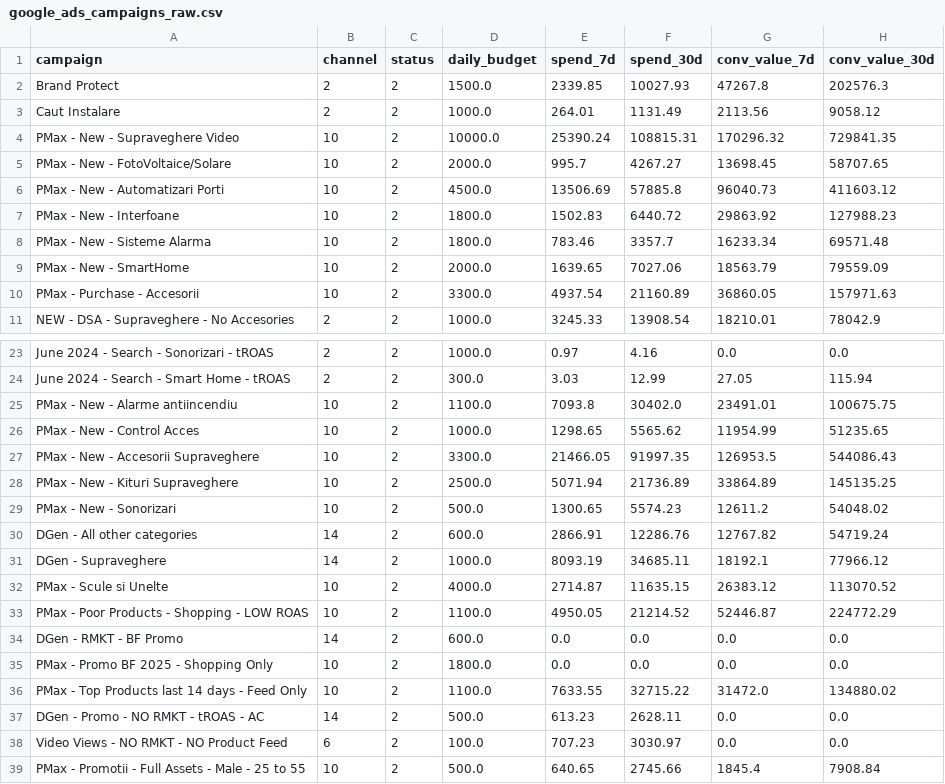
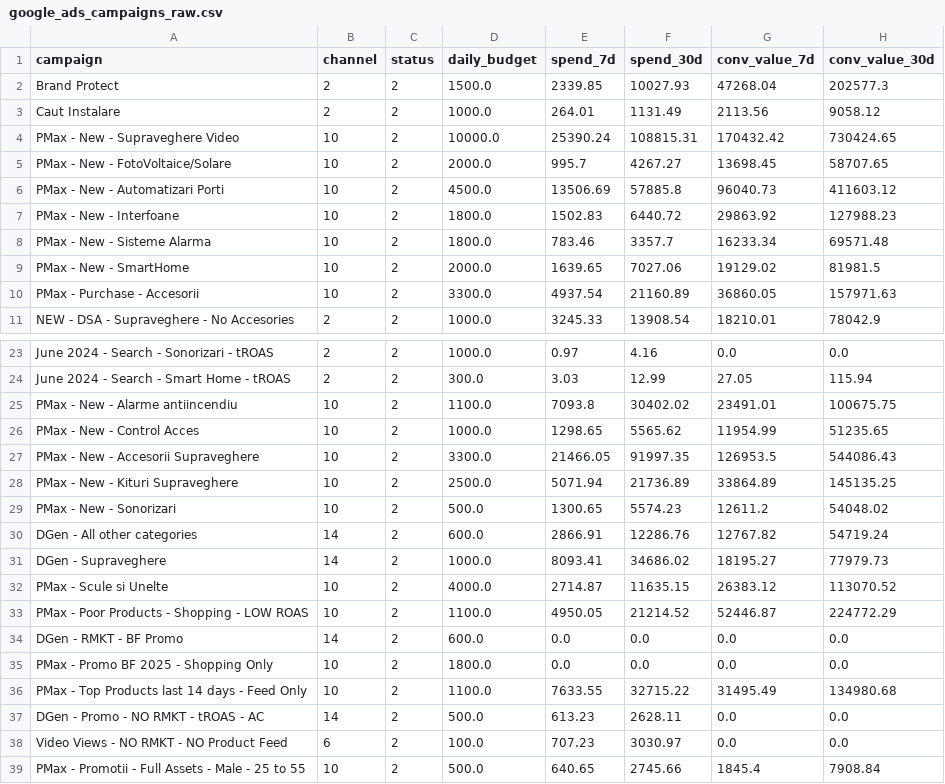
Before and after one commit to attilabirtha/a2t.ro, a CSV file: data/output/google_ads_campaigns_raw.csv, drawn as a sheet; only a part is shown, gaps mark what is left out.

```diff
--- a/data/output/google_ads_campaigns_raw.csv
+++ b/data/output/google_ads_campaigns_raw.csv
@@ -1,5 +1,5 @@
 campaign,channel,status,daily_budget,spend_7d,spend_30d,conv_value_7d,conv_value_30d
-Brand Protect,2,2,1500.0,2339.85,10027.93,47267.8,202576.3
+Brand Protect,2,2,1500.0,2339.85,10027.93,47268.04,202577.3
 Caut Instalare,2,2,1000.0,264.01,1131.49,2113.56,9058.12
-PMax - New - Supraveghere Video,10,2,10000.0,25390.24,108815.31,170296.32,729841.35
+PMax - New - Supraveghere Video,10,2,10000.0,25390.24,108815.31,170432.42,730424.65
 PMax - New - FotoVoltaice/Solare,10,2,2000.0,995.7,4267.27,13698.45,58707.65
@@ -8,3 +8,3 @@ PMax - New - Interfoane,10,2,1800.0,1502.83,6440.72,29863.92,127988.23
 PMax - New - Sisteme Alarma,10,2,1800.0,783.46,3357.7,16233.34,69571.48
-PMax - New - SmartHome,10,2,2000.0,1639.65,7027.06,18563.79,79559.09
+PMax - New - SmartHome,10,2,2000.0,1639.65,7027.06,19129.02,81981.5
 PMax - Purchase - Accesorii,10,2,3300.0,4937.54,21160.89,36860.05,157971.63
@@ -24,3 +24,3 @@ June 2024 - Search - Sonorizari - tROAS,2,2,1000.0,0.97,4.16,0.0,0.0
 June 2024 - Search - Smart Home - tROAS,2,2,300.0,3.03,12.99,27.05,115.94
-PMax - New - Alarme antiincendiu,10,2,1100.0,7093.8,30402.0,23491.01,100675.75
+PMax - New - Alarme antiincendiu,10,2,1100.0,7093.8,30402.02,23491.01,100675.75
 PMax - New - Control Acces,10,2,1000.0,1298.65,5565.62,11954.99,51235.65
@@ -30,3 +30,3 @@ PMax - New - Sonorizari,10,2,500.0,1300.65,5574.23,12611.2,54048.02
 DGen - All other categories,14,2,600.0,2866.91,12286.76,12767.82,54719.24
-DGen - Supraveghere,14,2,1000.0,8093.19,34685.11,18192.1,77966.12
+DGen - Supraveghere,14,2,1000.0,8093.41,34686.02,18195.27,77979.73
 PMax - Scule si Unelte,10,2,4000.0,2714.87,11635.15,26383.12,113070.52
@@ -35,3 +35,3 @@ DGen - RMKT - BF Promo,14,2,600.0,0.0,0.0,0.0,0.0
 PMax - Promo BF 2025 - Shopping Only,10,2,1800.0,0.0,0.0,0.0,0.0
-PMax - Top Products last 14 days - Feed Only,10,2,1100.0,7633.55,32715.22,31472.0,134880.02
+PMax - Top Products last 14 days - Feed Only,10,2,1100.0,7633.55,32715.22,31495.49,134980.68
 DGen - Promo - NO RMKT - tROAS - AC,14,2,500.0,613.23,2628.11,0.0,0.0
```
Also changed, not shown: data/output/campaign_recommendations.csv, data/output/category_summary.csv, 6 other files.
